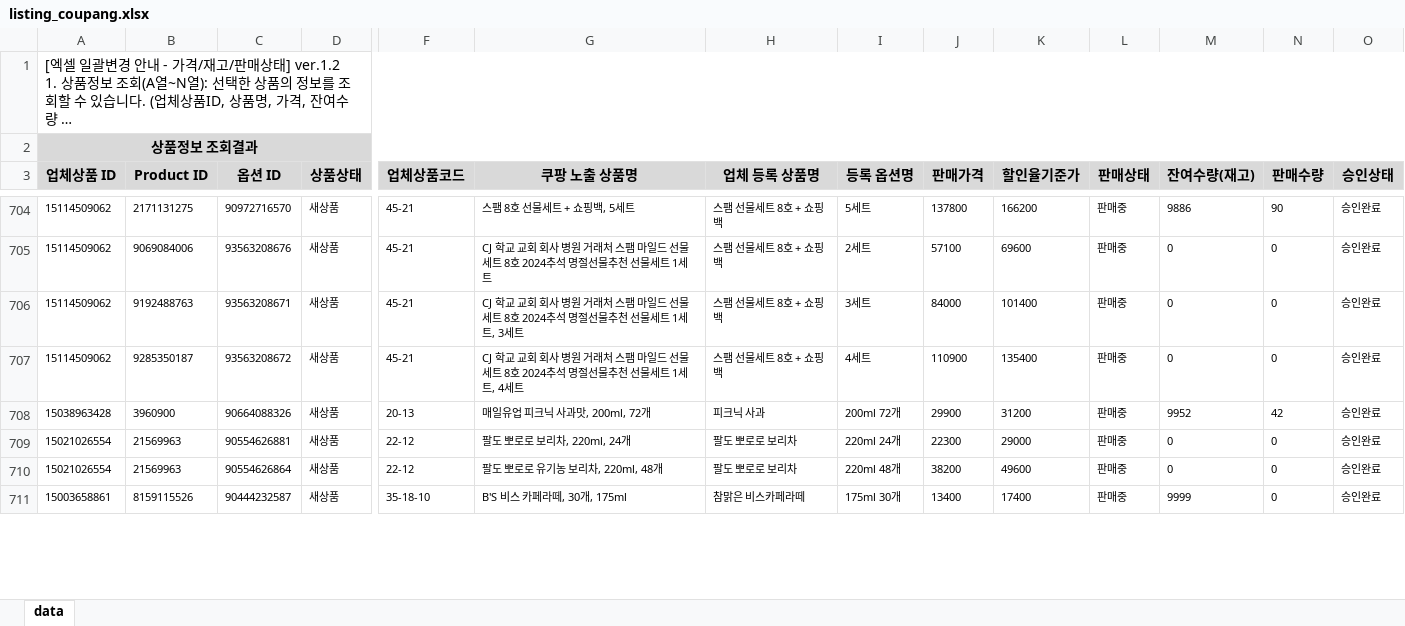
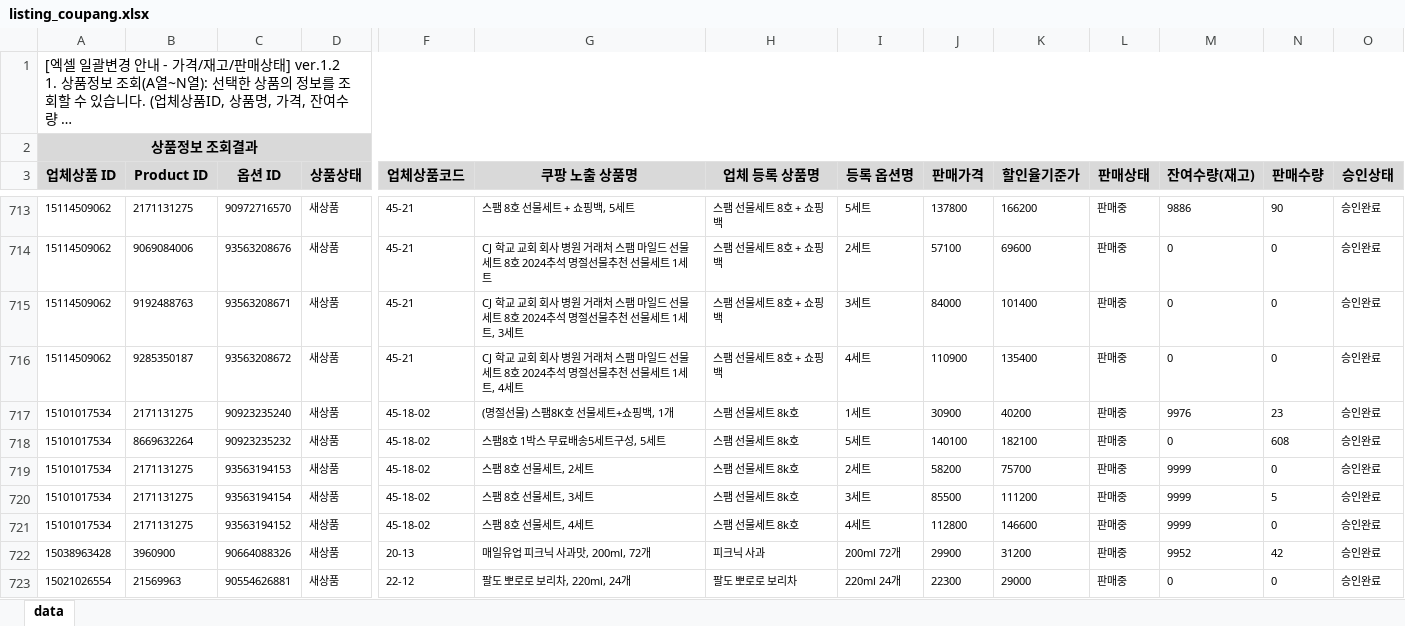
Before and after one commit to OURPROJECTDAO/work-automation-app, an Excel workbook: reference/listing_coupang.xlsx, sheet data, drawn as a sheet; only a part is shown, gaps mark what is left out; the shorter side is filled out with more unchanged rows; long unchanged cells end in …; values as stored, in another font and other column widths than the file's, no borders; rows hold the shown columns only; the diff covers the shown part only; the diff names each change by its address in the sheet, - before the commit and + after, or states it on an @@ line.

Commit message:
data(listing-raw): coupang 원본양식 갱신

```diff
--- a/reference/listing_coupang.xlsx (sheet data)
+++ b/reference/listing_coupang.xlsx (sheet data)
+row 717: 15101017534 | 2171131275 | 90923235240 | 새상품 | 45-18-02 | (명절선물) 스팸8K호 선물세트+쇼핑백, 1개 | 스팸 선물세트 8k호 | 1세트 | 30900 | 40200 | 판매중 | 9976 | 23 | 승인완료
+row 718: 15101017534 | 8669632264 | 90923235232 | 새상품 | 45-18-02 | 스팸8호 1박스 무료배송5세트구성, 5세트 | 스팸 선물세트 8k호 | 5세트 | 140100 | 182100 | 판매중 | 0 | 608 | 승인완료
+row 719: 15101017534 | 2171131275 | 93563194153 | 새상품 | 45-18-02 | 스팸 8호 선물세트, 2세트 | 스팸 선물세트 8k호 | 2세트 | 58200 | 75700 | 판매중 | 9999 | 0 | 승인완료
+row 720: 15101017534 | 2171131275 | 93563194154 | 새상품 | 45-18-02 | 스팸 8호 선물세트, 3세트 | 스팸 선물세트 8k호 | 3세트 | 85500 | 111200 | 판매중 | 9999 | 5 | 승인완료
+row 721: 15101017534 | 2171131275 | 93563194152 | 새상품 | 45-18-02 | 스팸 8호 선물세트, 4세트 | 스팸 선물세트 8k호 | 4세트 | 112800 | 146600 | 판매중 | 9999 | 0 | 승인완료
```
Also changed, not shown: 21 added rows and 118 edited cells elsewhere in this sheet.
